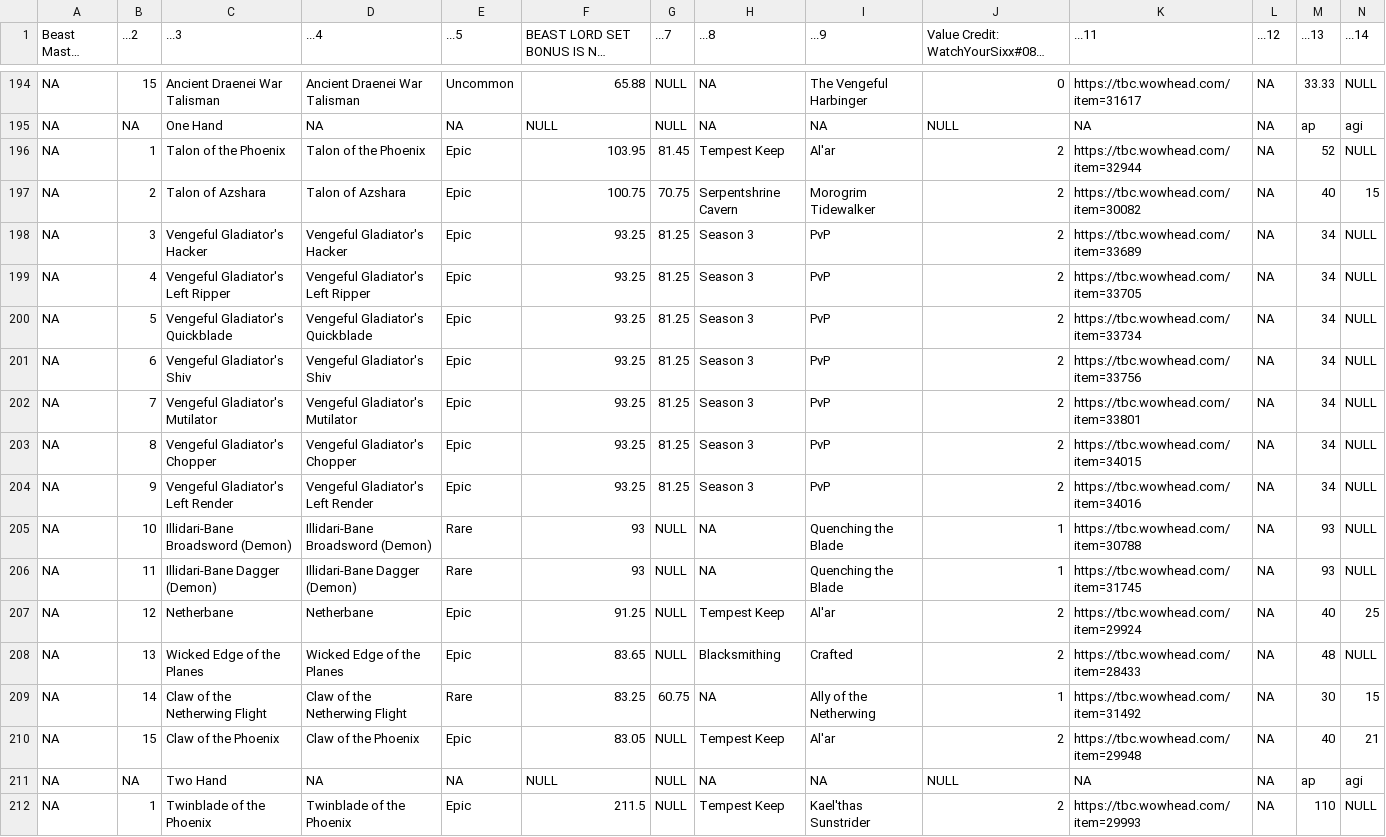
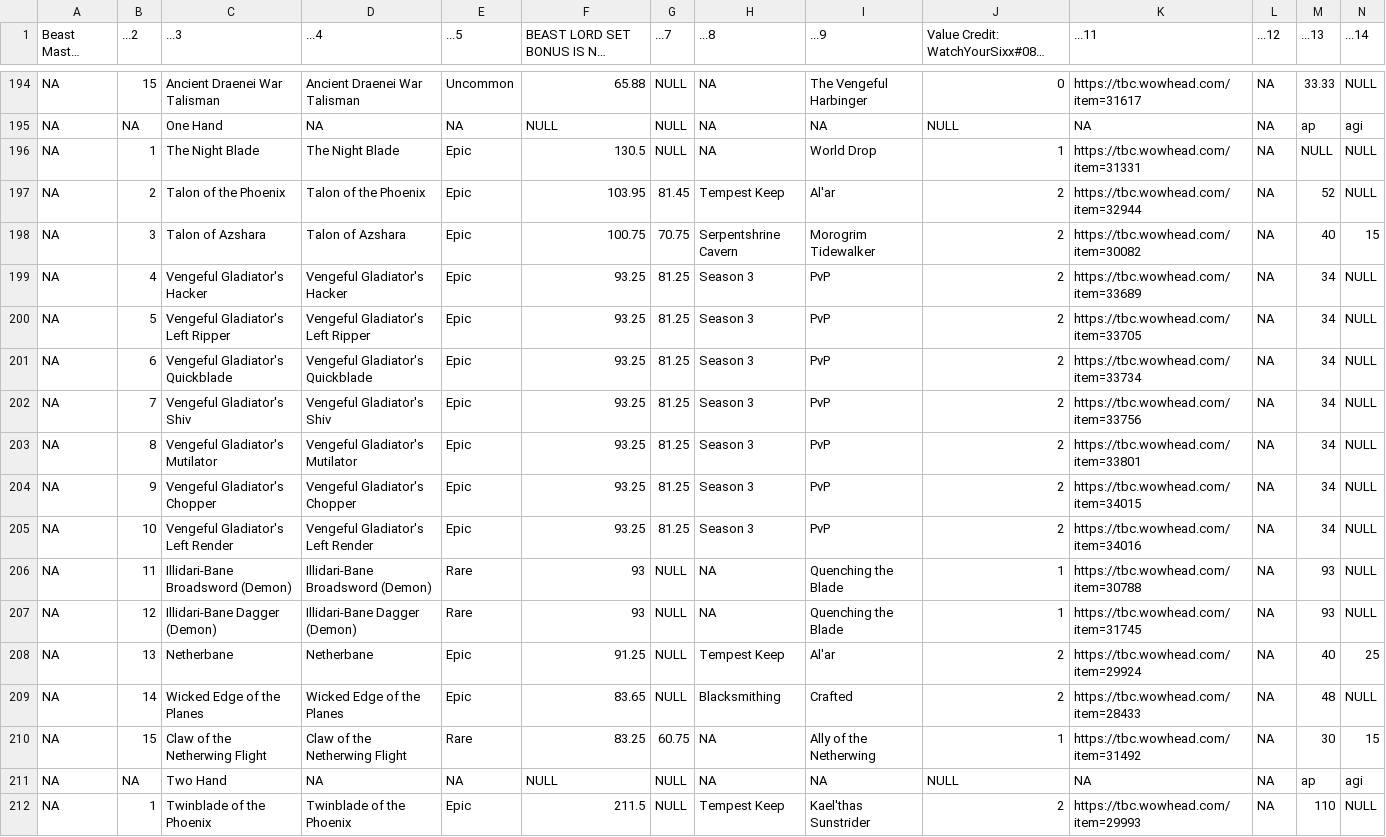
Before and after one commit to amoeba/wowclassicbis, a CSV file: BM.csv, drawn as a sheet; only a part is shown, gaps mark what is left out; long unchanged cells end in …; removed rows and columns are numbered as before the commit, all else as after; rows hold the shown columns only; the diff names each change by its address in the sheet, - before the commit and + after, or states it on an @@ line.

```diff
--- a/BM.csv
+++ b/BM.csv
+row 196: NA | 1 | The Night Blade | The Night Blade | Epic | 130.5 | NULL | NA | World Drop | 1 | https://tbc.wowhead.com/item=31331 | NA | NULL | NULL
-B197 (...2): 1
+B197 (...2): 2
-B198 (...2): 2
+B198 (...2): 3
-B199 (...2): 3
+B199 (...2): 4
-B200 (...2): 4
+B200 (...2): 5
-B201 (...2): 5
+B201 (...2): 6
-B202 (...2): 6
+B202 (...2): 7
-B203 (...2): 7
+B203 (...2): 8
-B204 (...2): 8
+B204 (...2): 9
-B205 (...2): 9
+B205 (...2): 10
-B206 (...2): 10
+B206 (...2): 11
-B207 (...2): 11
+B207 (...2): 12
-B208 (...2): 12
+B208 (...2): 13
-B209 (...2): 13
+B209 (...2): 14
-B210 (...2): 14
+B210 (...2): 15
-row 210: NA | 15 | Claw of the Phoenix | Claw of the Phoenix | Epic | 83.05 | NULL | Tempest Keep | Al'ar | 2 | https://tbc.wowhead.com/item=29948 | NA | 40 | 21
```
Also changed, not shown: Enh.csv, Fury.csv, 5 other files.
